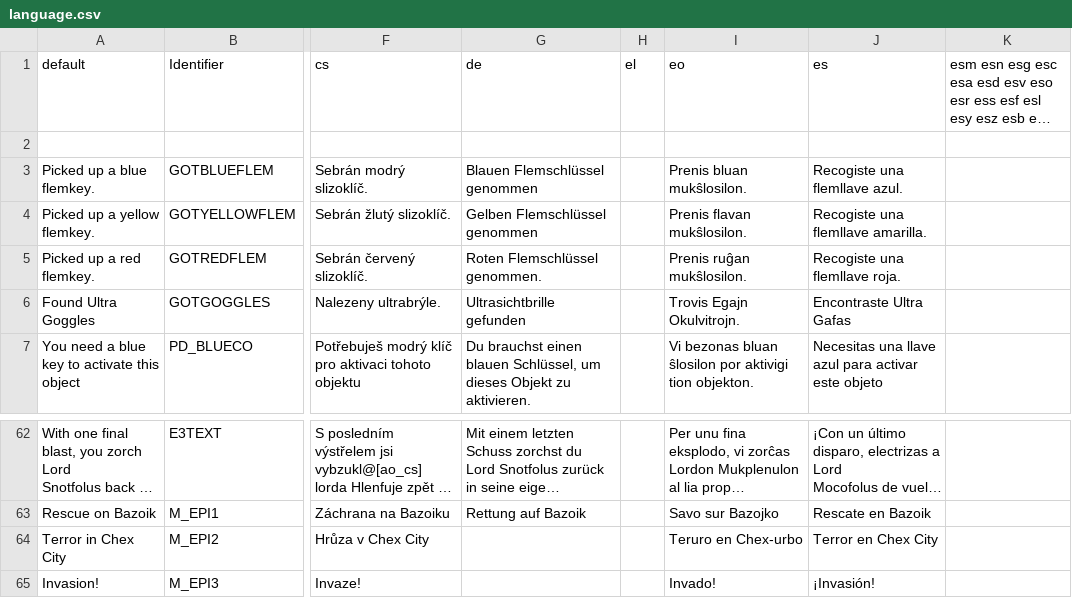
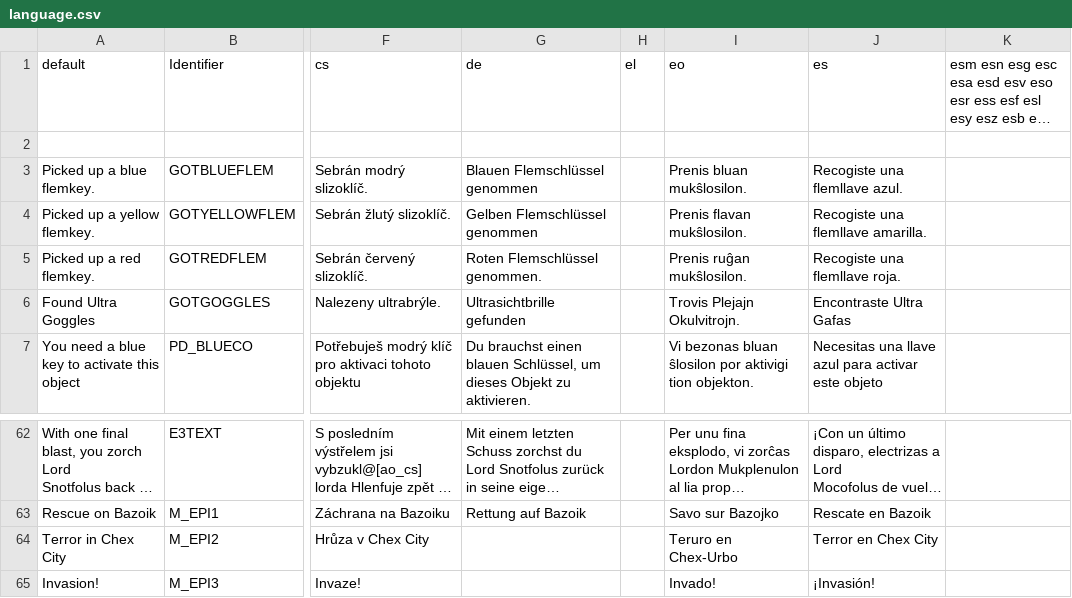
Before and after one commit to johncurley/gzdoom, a CSV file: wadsrc_extra/static/filter/chex.chex3/language.csv, drawn as a sheet; only a part is shown, gaps mark what is left out; long unchanged cells end in …; the diff names each change by its address in the sheet, - before the commit and + after, or states it on an @@ line.

Commit message:
- language update

```diff
--- a/wadsrc_extra/static/filter/chex.chex3/language.csv
+++ b/wadsrc_extra/static/filter/chex.chex3/language.csv
-I6 (eo): Trovis Egajn Okulvitrojn.
+I6 (eo): Trovis Plejajn Okulvitrojn.
-I64 (eo): Teruro en Chex-urbo
+I64 (eo): Teruro en Chex-Urbo
```
Also changed, not shown: wadsrc/static/language.csv, wadsrc_extra/static/filter/hacx.hacx1/after_iwad/language.csv, 3 other files.
